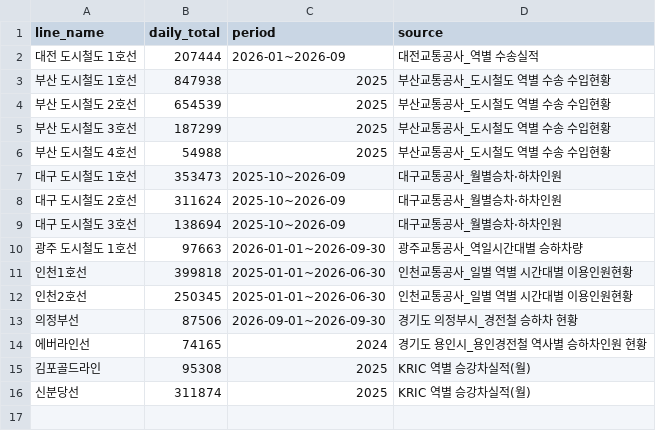
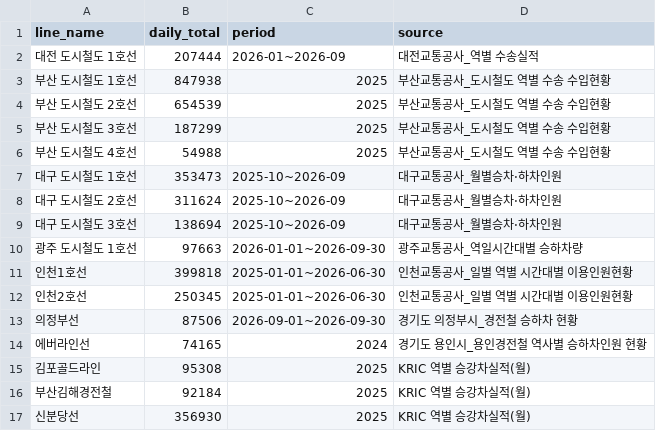
Before and after one commit to sinsun030508/Map-based-Urban-Rail-Feasibility-Simulator, a CSV file: data/build/regional_line_ridership.csv, drawn as a sheet.

```diff
--- a/data/build/regional_line_ridership.csv
+++ b/data/build/regional_line_ridership.csv
@@ -15,2 +15,3 @@ line_name,daily_total,period,source
 김포골드라인,95308,2025,KRIC 역별 승강차실적(월)
-신분당선,311874,2025,KRIC 역별 승강차실적(월)
+부산김해경전철,92184,2025,KRIC 역별 승강차실적(월)
+신분당선,356930,2025,KRIC 역별 승강차실적(월)
```
Also changed, not shown: 11 other files.
